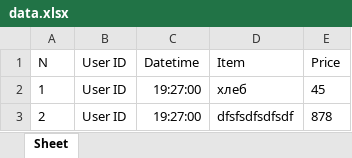
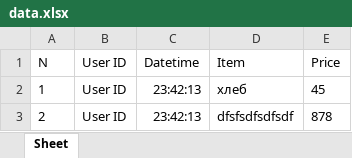
Before and after one commit to Ablyamitov/Programming, an Excel workbook: Lab/02/excel/data.xlsx, sheet Sheet, drawn as a sheet; values as stored, in another font and other column widths than the file's, no borders; the diff names each change by its address in the sheet, - before the commit and + after, or states it on an @@ line.

```diff
--- a/Lab/02/excel/data.xlsx (sheet Sheet)
+++ b/Lab/02/excel/data.xlsx (sheet Sheet)
-C2:C3 (Datetime): 19:27:00
+C2:C3 (Datetime): 23:42:13
```
Also changed, not shown: 9 other files.
